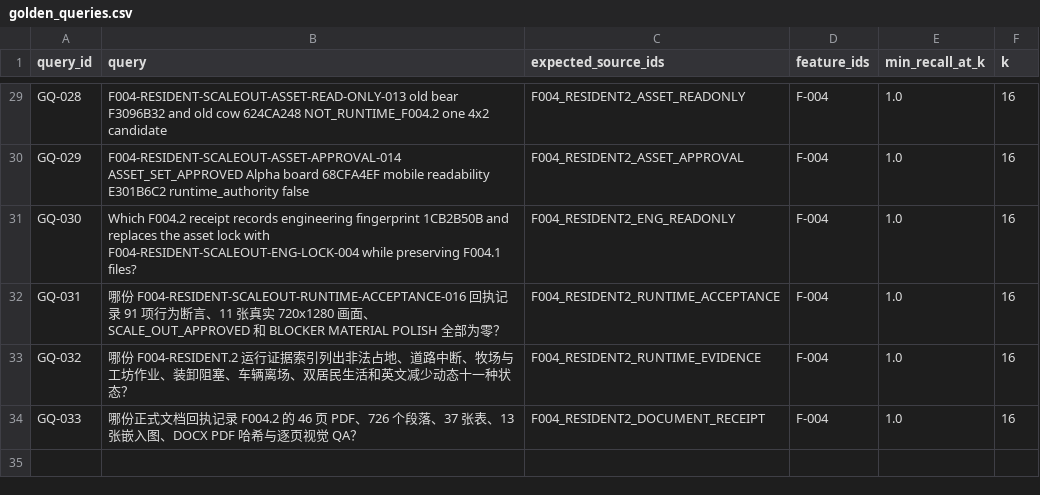
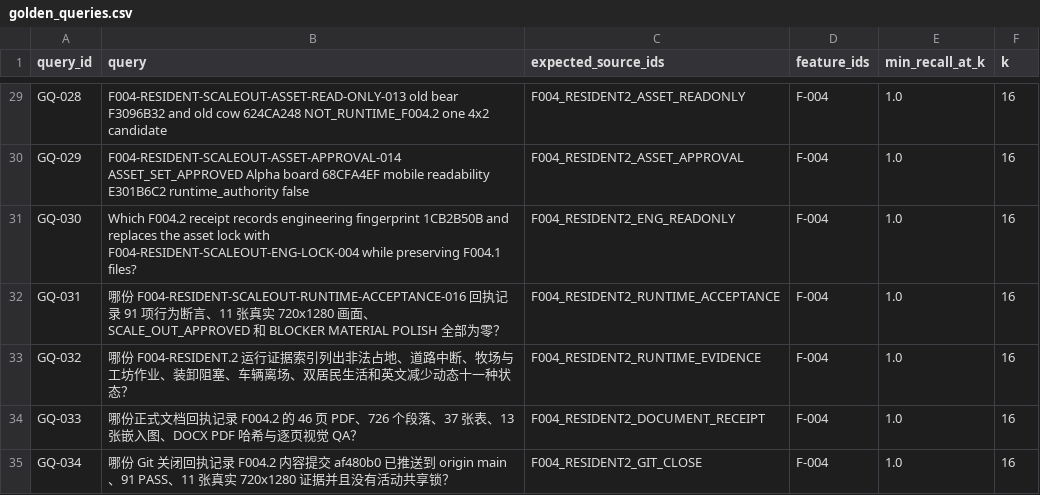
Before and after one commit to BlacKKing4210/Home, a CSV file: knowledge/golden_queries.csv, drawn as a sheet; only a part is shown, gaps mark what is left out.

```diff
--- a/knowledge/golden_queries.csv
+++ b/knowledge/golden_queries.csv
@@ -34 +34,2 @@ GQ-032,哪份 F004-RESIDENT.2 运行证据索引列出非法占地、道路中
 GQ-033,哪份正式文档回执记录 F004.2 的 46 页 PDF、726 个段落、37 张表、13 张嵌入图、DOCX PDF 哈希与逐页视觉 QA？,F004_RESIDENT2_DOCUMENT_RECEIPT,F-004,1.0,16
+GQ-034,哪份 Git 关闭回执记录 F004.2 内容提交 af480b0 已推送到 origin main、91 PASS、11 张真实 720x1280 证据并且没有活动共享锁？,F004_RESIDENT2_GIT_CLOSE,F-004,1.0,16
```
Also changed, not shown: knowledge/knowledge_manifest.csv, 2 other files.
